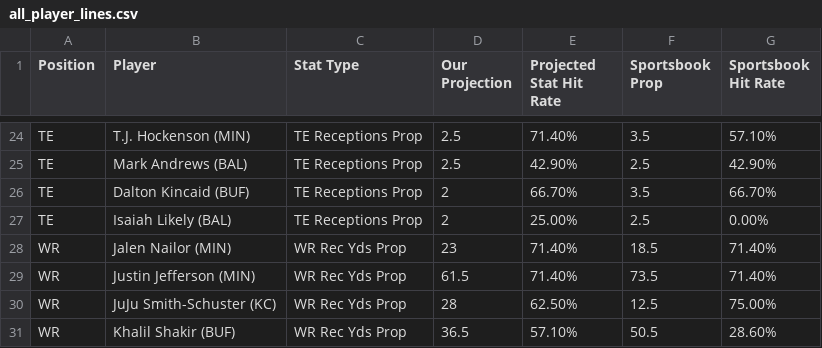
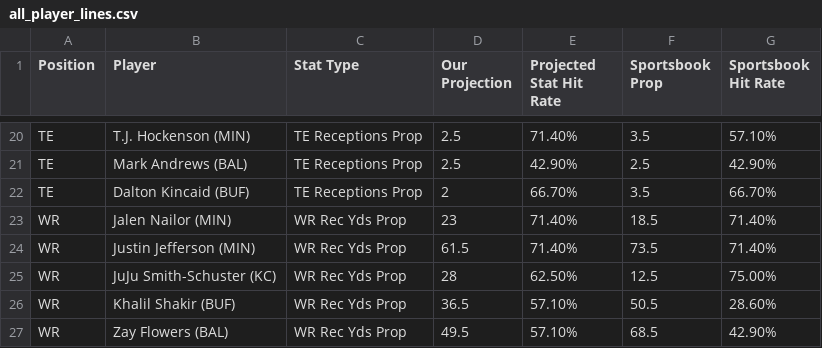
Before and after one commit to KevinBrumaghin/HitRateBets, a CSV file: all_player_lines.csv, drawn as a sheet; only a part is shown, gaps mark what is left out; the shorter side is filled out with more unchanged rows; the diff covers the shown part only.

```diff
--- a/all_player_lines.csv
+++ b/all_player_lines.csv
@@ -26,3 +22,2 @@ TE,Mark Andrews (BAL),TE Receptions Prop,2.5,42.90%,2.5,42.90%
 TE,Dalton Kincaid (BUF),TE Receptions Prop,2,66.70%,3.5,66.70%
-TE,Isaiah Likely (BAL),TE Receptions Prop,2,25.00%,2.5,0.00%
 WR,Jalen Nailor (MIN),WR Rec Yds Prop,23,71.40%,18.5,71.40%
```
Also changed, not shown: 9 removed rows elsewhere in this file.
